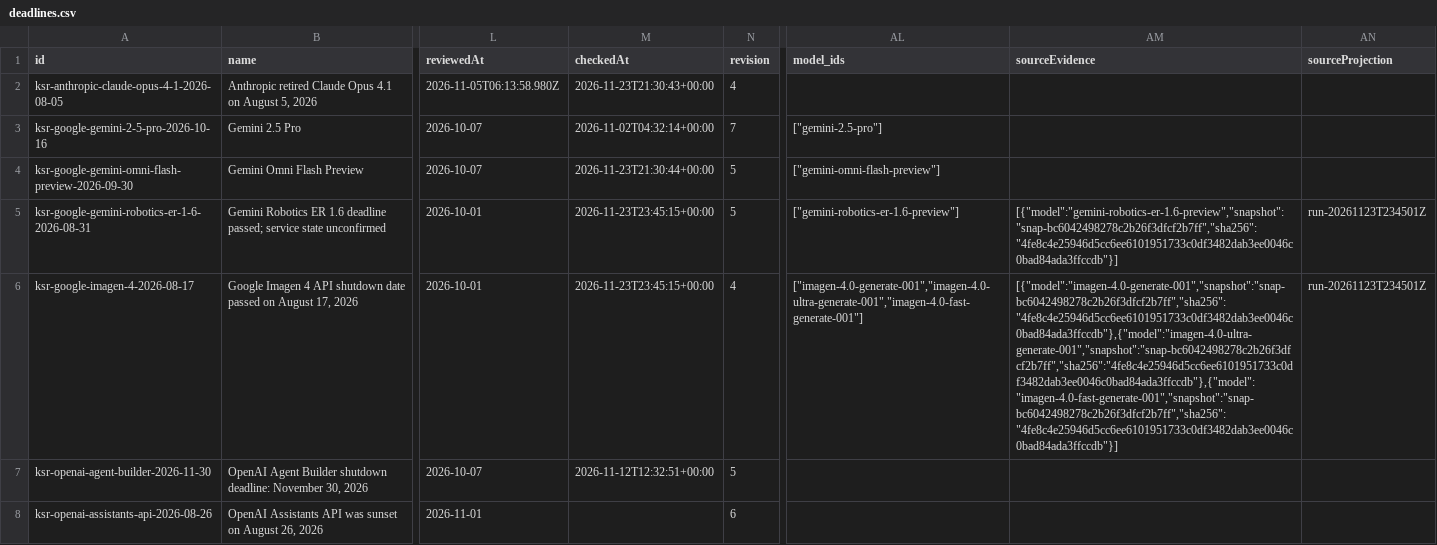
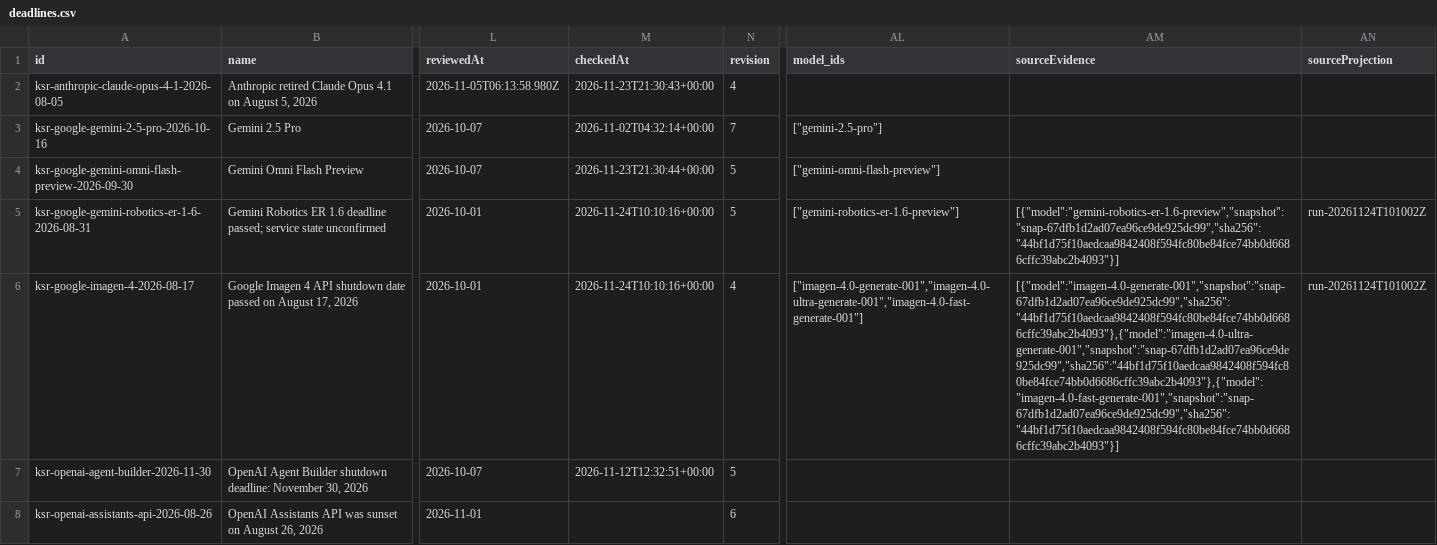
Before and after one commit to kingy-ai/open-data, a CSV file: datasets/kingy-ai-shutdowns-and-deadlines/deadlines.csv, drawn as a sheet; only a part is shown, gaps mark what is left out; the diff names each change by its address in the sheet, - before the commit and + after, or states it on an @@ line.

```diff
--- a/datasets/kingy-ai-shutdowns-and-deadlines/deadlines.csv
+++ b/datasets/kingy-ai-shutdowns-and-deadlines/deadlines.csv
-M5:M6 (checkedAt): 2026-11-23T23:45:15+00:00
+M5:M6 (checkedAt): 2026-11-24T10:10:16+00:00
-AM5 (sourceEvidence): [{"model":"gemini-robotics-er-1.6-preview","snapshot":"snap-bc6042498278c2b26f3dfcf2b7ff","sha256":"4fe8c4e25946d5cc6ee6101951733c0df3482dab3ee0046c0bad84ada3ffccdb"}]
+AM5 (sourceEvidence): [{"model":"gemini-robotics-er-1.6-preview","snapshot":"snap-67dfb1d2ad07ea96ce9de925dc99","sha256":"44bf1d75f10aedcaa9842408f594fc80be84fce74bb0d6686cffc39abc2b4093"}]
-AN5:AN6 (sourceProjection): run-20261123T234501Z
+AN5:AN6 (sourceProjection): run-20261124T101002Z
-AM6 (sourceEvidence): [{"model":"imagen-4.0-generate-001","snapshot":"snap-bc6042498278c2b26f3dfcf2b7ff","sha256":"4fe8c4e25946d5cc6ee6101951733c0df3482dab3ee0046c0bad84ada3ffccdb"},{"model":"imagen-4.0-ultra-generate-001","snapshot":"snap-bc6042498278c2b26f3dfcf2b7ff","sha256":"4fe8c4e25946d5cc6ee6101951733c0df3482dab3ee0046c0bad84ada3ffccdb"},{"model":"imagen-4.0-fast-generate-001","snapshot":"snap-bc6042498278c2b26f3dfcf2b7ff","sha256":"4fe8c4e25946d5cc6ee6101951733c0df3482dab3ee0046c0bad84ada3ffccdb"}]
+AM6 (sourceEvidence): [{"model":"imagen-4.0-generate-001","snapshot":"snap-67dfb1d2ad07ea96ce9de925dc99","sha256":"44bf1d75f10aedcaa9842408f594fc80be84fce74bb0d6686cffc39abc2b4093"},{"model":"imagen-4.0-ultra-generate-001","snapshot":"snap-67dfb1d2ad07ea96ce9de925dc99","sha256":"44bf1d75f10aedcaa9842408f594fc80be84fce74bb0d6686cffc39abc2b4093"},{"model":"imagen-4.0-fast-generate-001","snapshot":"snap-67dfb1d2ad07ea96ce9de925dc99","sha256":"44bf1d75f10aedcaa9842408f594fc80be84fce74bb0d6686cffc39abc2b4093"}]
```
Also changed, not shown: 4 other files.
